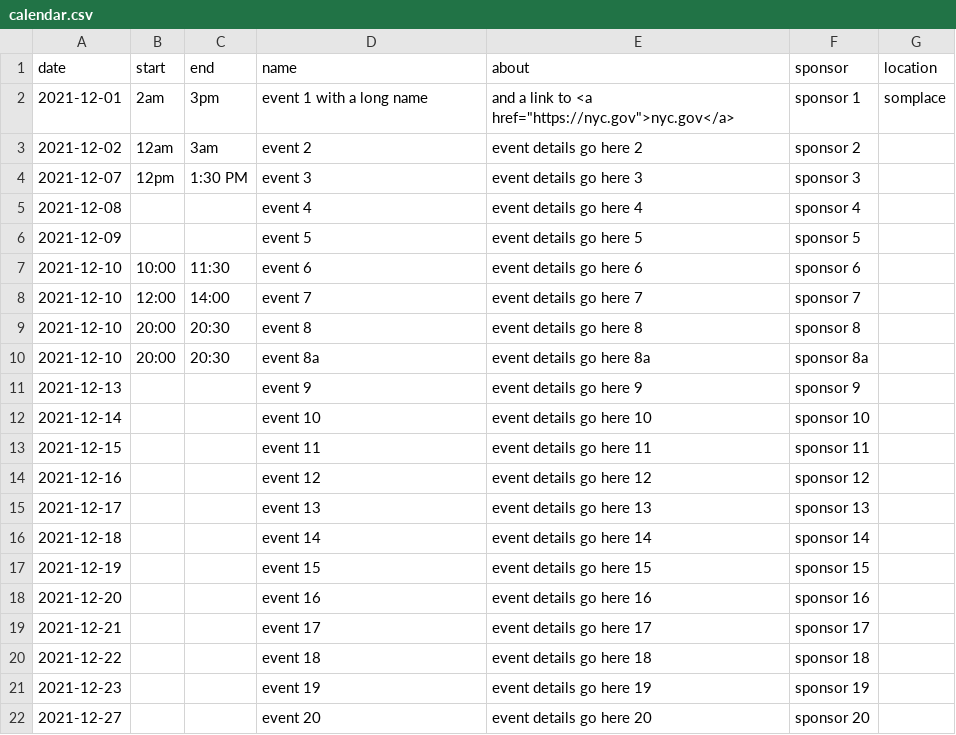
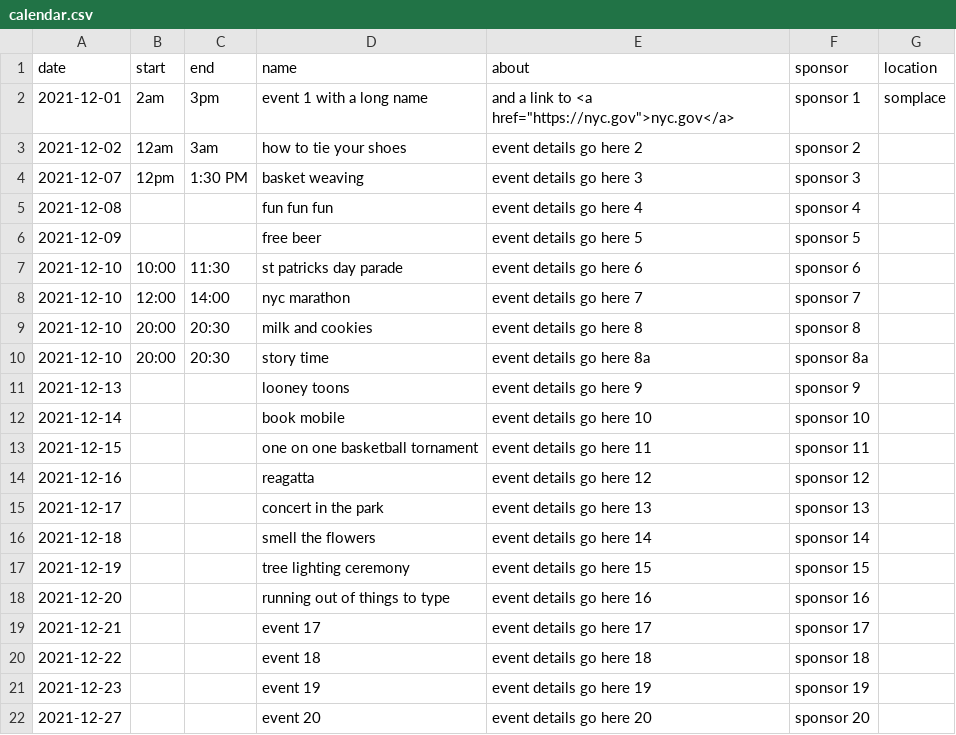
Before and after one commit to timkeane/accessible-event-calendar, a CSV file: data/calendar.csv, drawn as a sheet; only a part is shown.

Commit message:
some variety in event names

```diff
--- a/data/calendar.csv
+++ b/data/calendar.csv
@@ -2,18 +2,18 @@
 2021-12-01,2am,3pm,event 1 with a long name,and a link to <a href="https://nyc.gov">nyc.gov</a>,sponsor 1,somplace
-2021-12-02,12am,3am,event 2,event details go here 2,sponsor 2
-2021-12-07,12pm,1:30 PM,event 3,event details go here 3,sponsor 3
-2021-12-08,,,event 4,event details go here 4,sponsor 4
-2021-12-09,,,event 5,event details go here 5,sponsor 5
-2021-12-10,10:00,11:30,event 6,event details go here 6,sponsor 6
-2021-12-10,12:00,14:00,event 7,event details go here 7,sponsor 7
-2021-12-10,20:00,20:30,event 8,event details go here 8,sponsor 8
-2021-12-10,20:00,20:30,event 8a,event details go here 8a,sponsor 8a
-2021-12-13,,,event 9,event details go here 9,sponsor 9
-2021-12-14,,,event 10,event details go here 10,sponsor 10
-2021-12-15,,,event 11,event details go here 11,sponsor 11
-2021-12-16,,,event 12,event details go here 12,sponsor 12
-2021-12-17,,,event 13,event details go here 13,sponsor 13
-2021-12-18,,,event 14,event details go here 14,sponsor 14
-2021-12-19,,,event 15,event details go here 15,sponsor 15
-2021-12-20,,,event 16,event details go here 16,sponsor 16
+2021-12-02,12am,3am,how to tie your shoes,event details go here 2,sponsor 2
+2021-12-07,12pm,1:30 PM,basket weaving,event details go here 3,sponsor 3
+2021-12-08,,,fun fun fun,event details go here 4,sponsor 4
+2021-12-09,,,free beer,event details go here 5,sponsor 5
+2021-12-10,10:00,11:30,st patricks day parade,event details go here 6,sponsor 6
+2021-12-10,12:00,14:00,nyc marathon,event details go here 7,sponsor 7
+2021-12-10,20:00,20:30,milk and cookies,event details go here 8,sponsor 8
+2021-12-10,20:00,20:30,story time,event details go here 8a,sponsor 8a
+2021-12-13,,,looney toons,event details go here 9,sponsor 9
+2021-12-14,,,book mobile,event details go here 10,sponsor 10
+2021-12-15,,,one on one basketball tornament,event details go here 11,sponsor 11
+2021-12-16,,,reagatta,event details go here 12,sponsor 12
+2021-12-17,,,concert in the park,event details go here 13,sponsor 13
+2021-12-18,,,smell the flowers,event details go here 14,sponsor 14
+2021-12-19,,,tree lighting ceremony,event details go here 15,sponsor 15
+2021-12-20,,,running out of things to type,event details go here 16,sponsor 16
 2021-12-21,,,event 17,event details go here 17,sponsor 17
```
Also changed, not shown: 1 other file.
